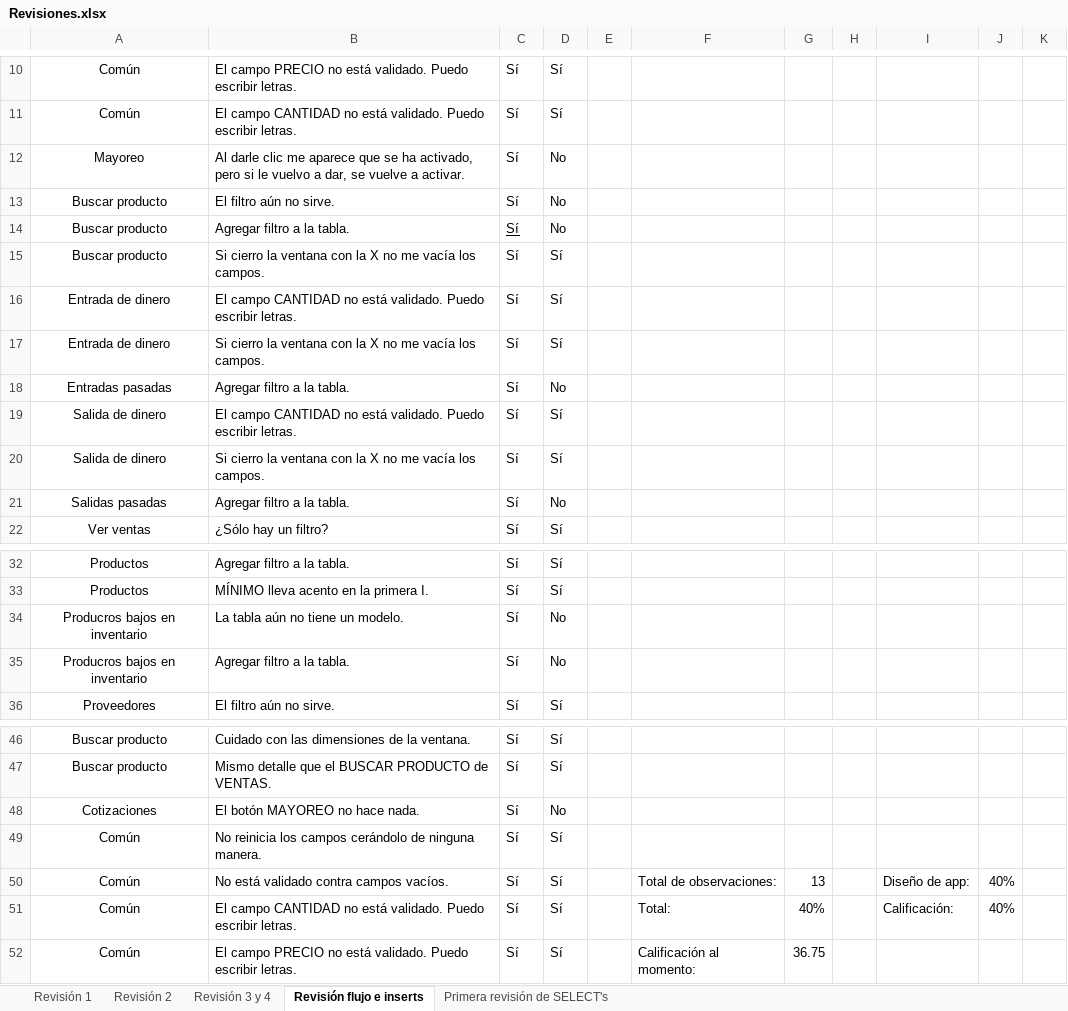
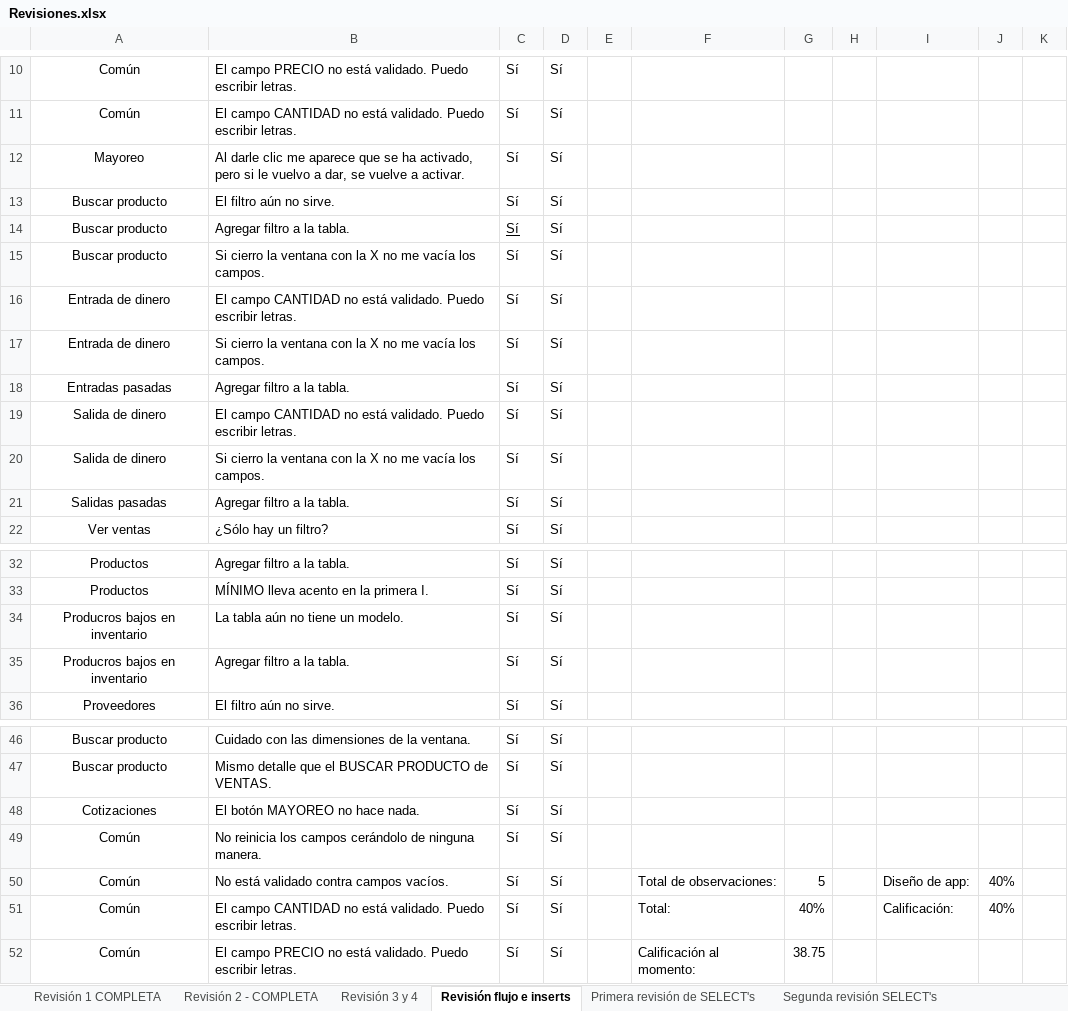
Before and after one commit to erikayareth/ImprentaSoluciones, an Excel workbook: Revisiones/Revisiones.xlsx, sheet Revisión flujo e inserts, drawn as a sheet; only a part is shown, gaps mark what is left out; values as stored, in another font and other column widths than the file's, no borders; charts and pictures and conditional formats not drawn; the diff names each change by its address in the sheet, - before the commit and + after, or states it on an @@ line.

Commit message:
Revisión
Segunda revisión de SELECT's y primera revisión de UPDATE's.

```diff
--- a/Revisiones/Revisiones.xlsx (sheet Revisión flujo e inserts)
+++ b/Revisiones/Revisiones.xlsx (sheet Revisión flujo e inserts)
-sheet tab: Revisión 1
+sheet tab: Revisión 1 COMPLETA
-sheet tab: Revisión 2
+sheet tab: Revisión 2 - COMPLETA
+sheet tab: Segunda revisión SELECT's
-D12:D14: No
+D12:D14: Sí
-D18: No
+D18: Sí
-D21: No
+D21: Sí
-D34:D35: No
+D34:D35: Sí
-D48: No
+D48: Sí
-G50: 13
+G50: 5
-G52: 36.75
+G52: 38.75
```
Also changed, not shown: sheet Revisión 2 - COMPLETA, sheet Revisión 3 y 4, sheet Primera revisión de SELECT's, other sheet tabs, charts or pictures.
